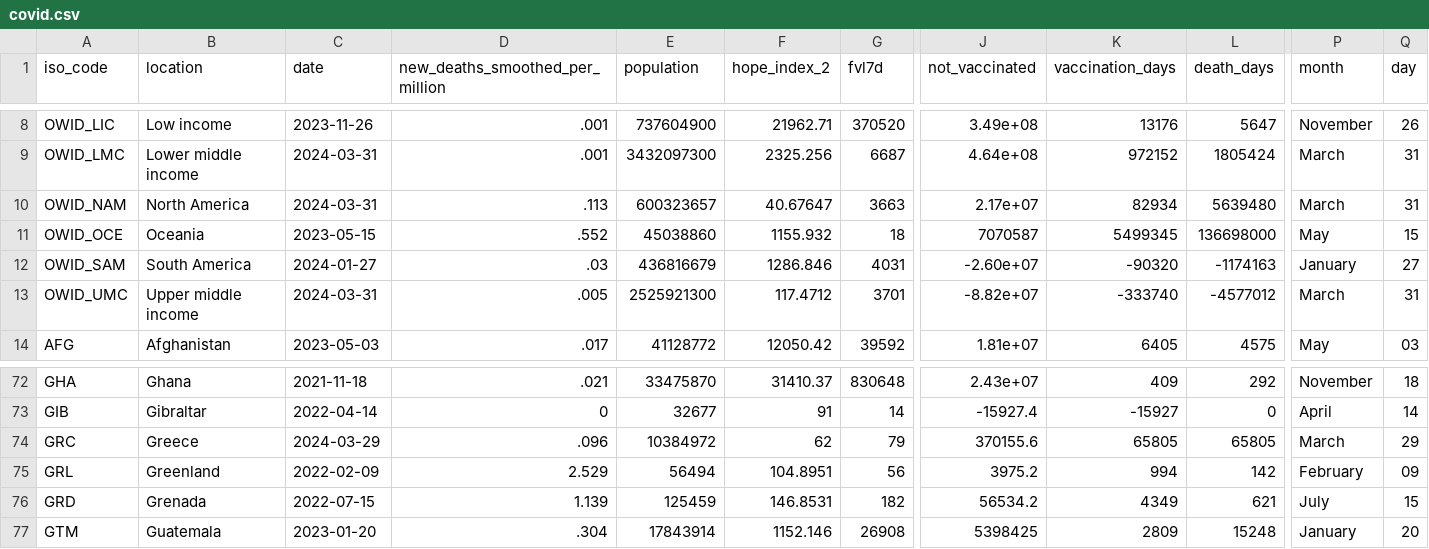
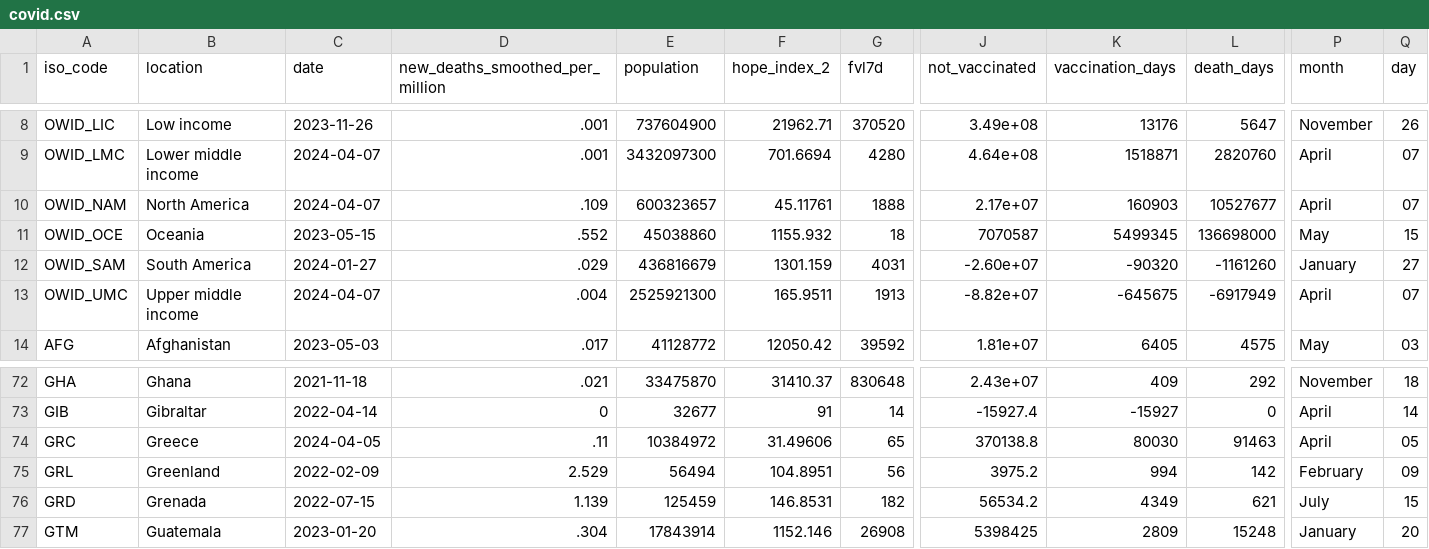
Before and after one commit to JonasWeinert/jonasweinert.github.io, a CSV file: docs/otherdata/covid.csv, drawn as a sheet; only a part is shown, gaps mark what is left out; the diff covers the shown part only; the diff names each change by its address in the sheet, - before the commit and + after, or states it on an @@ line.

```diff
--- a/docs/otherdata/covid.csv
+++ b/docs/otherdata/covid.csv
-C9:C10 (date): 2024-03-31
+C9:C10 (date): 2024-04-07
-F9 (hope_index_2): 2325.256
+F9 (hope_index_2): 701.6694
-G9 (fvl7d): 6687
+G9 (fvl7d): 4280
-K9 (vaccination_days): 972152
+K9 (vaccination_days): 1518871
-L9 (death_days): 1805424
+L9 (death_days): 2820760
-P9:P10 (month): March
+P9:P10 (month): April
-Q9:Q10 (day): 31
+Q9:Q10 (day): 07
-D10 (new_deaths_smoothed_per_million): .113
+D10 (new_deaths_smoothed_per_million): .109
-F10 (hope_index_2): 40.67647
+F10 (hope_index_2): 45.11761
-G10 (fvl7d): 3663
+G10 (fvl7d): 1888
-K10 (vaccination_days): 82934
+K10 (vaccination_days): 160903
-L10 (death_days): 5639480
+L10 (death_days): 10527677
-D12 (new_deaths_smoothed_per_million): .03
+D12 (new_deaths_smoothed_per_million): .029
-F12 (hope_index_2): 1286.846
+F12 (hope_index_2): 1301.159
-L12 (death_days): -1174163
+L12 (death_days): -1161260
-C13 (date): 2024-03-31
+C13 (date): 2024-04-07
-D13 (new_deaths_smoothed_per_million): .005
+D13 (new_deaths_smoothed_per_million): .004
-F13 (hope_index_2): 117.4712
+F13 (hope_index_2): 165.9511
-G13 (fvl7d): 3701
+G13 (fvl7d): 1913
-K13 (vaccination_days): -333740
+K13 (vaccination_days): -645675
-L13 (death_days): -4577012
+L13 (death_days): -6917949
-P13 (month): March
+P13 (month): April
-Q13 (day): 31
+Q13 (day): 07
-C74 (date): 2024-03-29
+C74 (date): 2024-04-05
-D74 (new_deaths_smoothed_per_million): .096
+D74 (new_deaths_smoothed_per_million): .11
-F74 (hope_index_2): 62
+F74 (hope_index_2): 31.49606
-G74 (fvl7d): 79
+G74 (fvl7d): 65
-J74 (not_vaccinated): 370155.6
+J74 (not_vaccinated): 370138.8
-K74 (vaccination_days): 65805
+K74 (vaccination_days): 80030
-L74 (death_days): 65805
+L74 (death_days): 91463
-P74 (month): March
+P74 (month): April
-Q74 (day): 29
+Q74 (day): 05
```
Also changed, not shown: 87 edited cells elsewhere in this file, static/otherdata/covid.csv.
